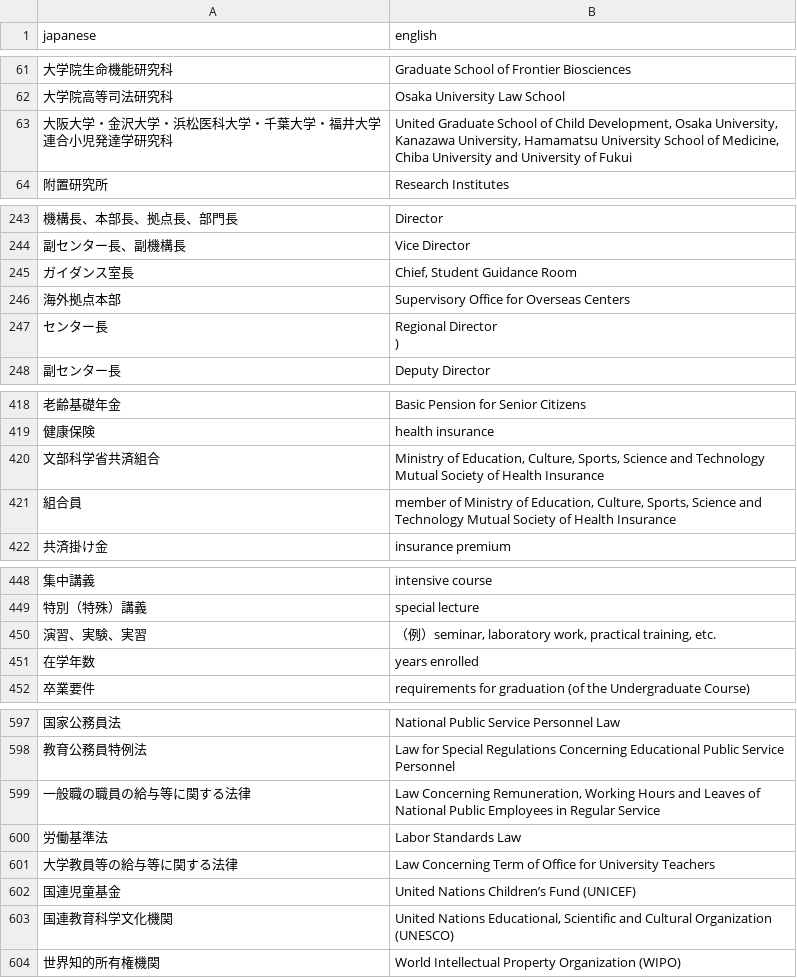
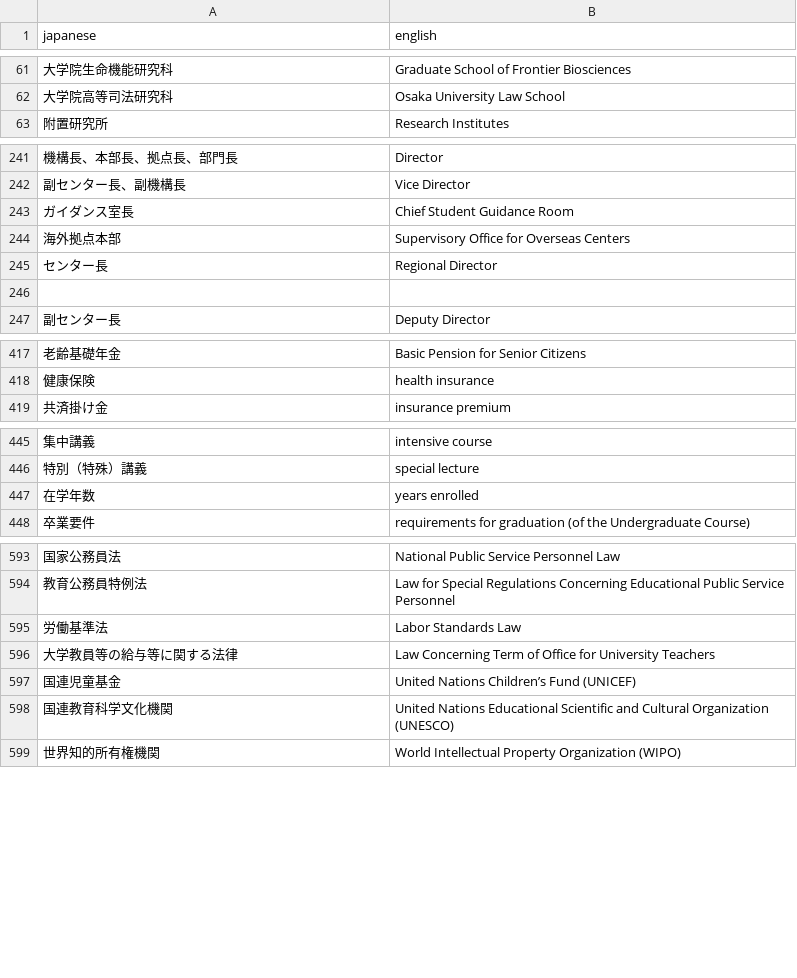
Before and after one commit to fcharte/DelphiBDD, a CSV file: UnicodeBDD/Win32/Debug/vocab.csv, drawn as a sheet; only a part is shown, gaps mark what is left out; removed rows and columns are numbered as before the commit, all else as after; ↵ is a line break in a cell; the diff covers the shown part only; the diff names each change by its address in the sheet, - before the commit and + after, or states it on an @@ line.

```diff
--- a/UnicodeBDD/Win32/Debug/vocab.csv
+++ b/UnicodeBDD/Win32/Debug/vocab.csv
-row 63: 大阪大学・金沢大学・浜松医科大学・千葉大学・福井大学 ↵ 連合小児発達学研究科 | United Graduate School of Child Development, Osaka University, Kanazawa University, Hamamatsu University School of Medicine, Chiba University and University of Fukui
-B243 (english): Chief, Student Guidance Room
+B243 (english): Chief Student Guidance Room
-B245 (english): Regional Director ↵ )
+B245 (english): Regional Director
+row 246: (empty)
-row 420: 文部科学省共済組合 | Ministry of Education, Culture, Sports, Science and Technology Mutual Society of Health Insurance
-row 421: 組合員 | member of Ministry of Education, Culture, Sports, Science and Technology Mutual Society of Health Insurance
-row 450: 演習、実験、実習 | （例）seminar, laboratory work, practical training, etc.
-row 599: 一般職の職員の給与等に関する法律 | Law Concerning Remuneration, Working Hours and Leaves of National Public Employees in Regular Service
-B598 (english): United Nations Educational, Scientific and…
+B598 (english): United Nations Educational Scientific and…
```
Also changed, not shown: 2 added rows, 4 removed rows and 4 edited cells elsewhere in this file, 8 other files.
